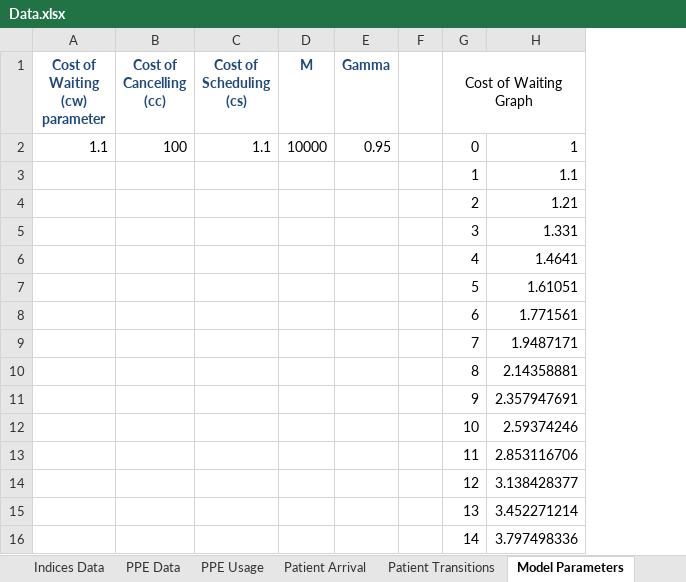
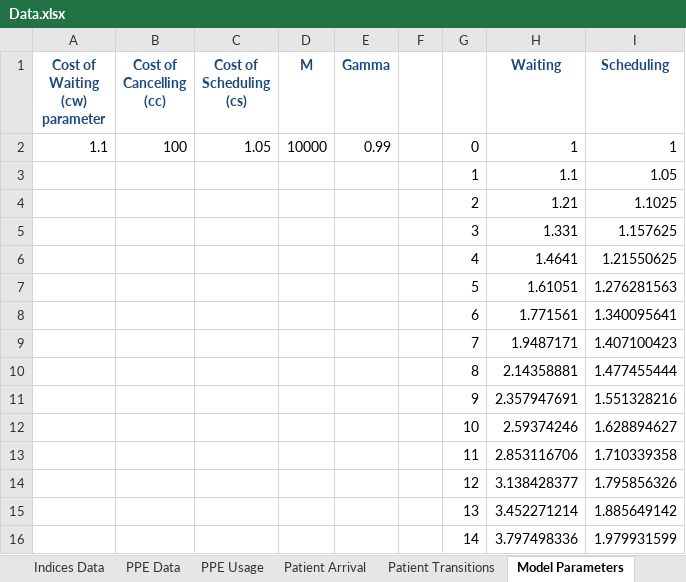
Before and after one commit to Konstantin-Volodin/UOttawa-Dynamic-Knapsack-Problem-Python, an Excel workbook: v2-Implementation/Data/Data.xlsx, sheet Model Parameters, drawn as a sheet; values as stored, in another font and other column widths than the file's, no borders; charts and pictures not drawn; removed rows and columns are numbered as before the commit, all else as after; the diff names each change by its address in the sheet, - before the commit and + after, or states it on an @@ line.

```diff
--- a/v2-Implementation/Data/Data.xlsx (sheet Model Parameters)
+++ b/v2-Implementation/Data/Data.xlsx (sheet Model Parameters)
+column I (Scheduling), rows 2-16: 1 | 1.05 | 1.1025 | 1.157625 | 1.21550625 | 1.276281563 | 1.340095641 | 1.407100423 | 1.477455444 | 1.551328216 | 1.628894627 | 1.710339358 | 1.795856326 | 1.885649142 | 1.979931599
-G1: Cost of Waiting Graph
+G1: (empty)
-G1:H1 merged
-H1: (empty)
+H1: Waiting
-C2 (Cost of Scheduling (cs)): 1.1
+C2 (Cost of Scheduling (cs)): 1.05
-E2 (Gamma): 0.95
+E2 (Gamma): 0.99
```
Also changed, not shown: sheet Expected State Values, sheet Patient Arrival, sheet PPE Data, sheet PPE Usage, charts or pictures, 24 other files.
